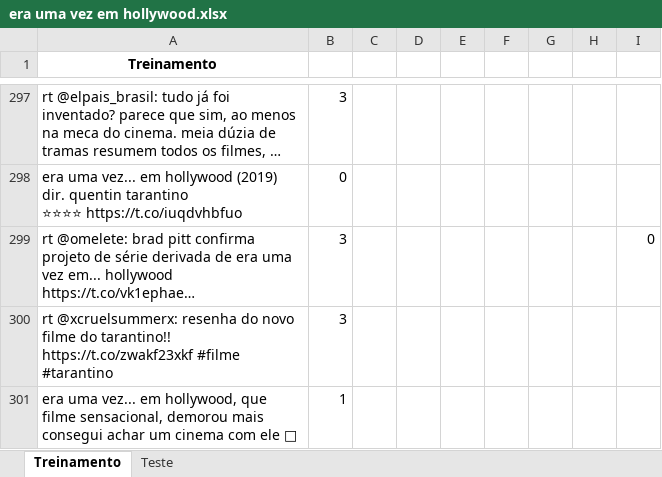
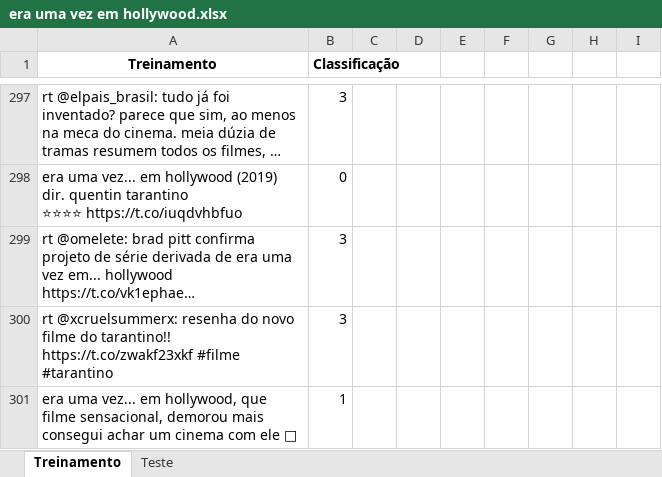
Before and after one commit to beatrizbernardino/NaiveBayes_Classifier, an Excel workbook: era uma vez em hollywood.xlsx, sheet Treinamento, drawn as a sheet; only a part is shown, gaps mark what is left out; long unchanged cells end in …; values as stored, in another font and other column widths than the file's, no borders; the diff names each change by its address in the sheet, - before the commit and + after, or states it on an @@ line.

```diff
--- a/era uma vez em hollywood.xlsx (sheet Treinamento)
+++ b/era uma vez em hollywood.xlsx (sheet Treinamento)
-B1: (empty)
+B1: Classificação
-I299: 0
+I299: (empty)
```
Also changed, not shown: sheet Teste, 1 other file.
